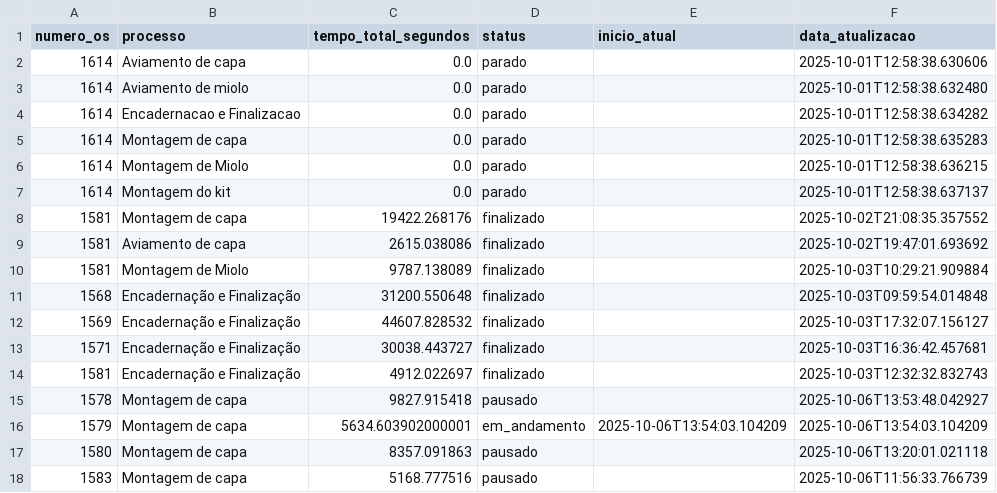
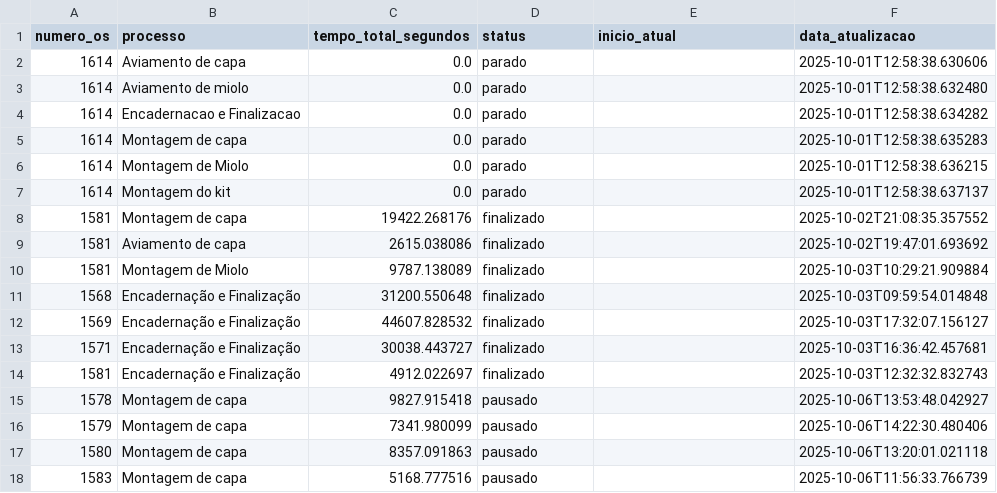
Before and after one commit to controleciceropapelaria-design/sistema-apontamento-tempos, a CSV file: tempos_processos.csv, drawn as a sheet.

Commit message:
Tempos atualizados - 06/10/2025 14:22

```diff
--- a/tempos_processos.csv
+++ b/tempos_processos.csv
@@ -15,3 +15,3 @@ numero_os,processo,tempo_total_segundos,status,inicio_atual,data_atualizacao
 1578,Montagem de capa,9827.915418,pausado,,2025-10-06T13:53:48.042927
-1579,Montagem de capa,5634.603902000001,em_andamento,2025-10-06T13:54:03.104209,2025-10-06T13:54:03.104209
+1579,Montagem de capa,7341.980099,pausado,,2025-10-06T14:22:30.480406
 1580,Montagem de capa,8357.091863,pausado,,2025-10-06T13:20:01.021118
```
